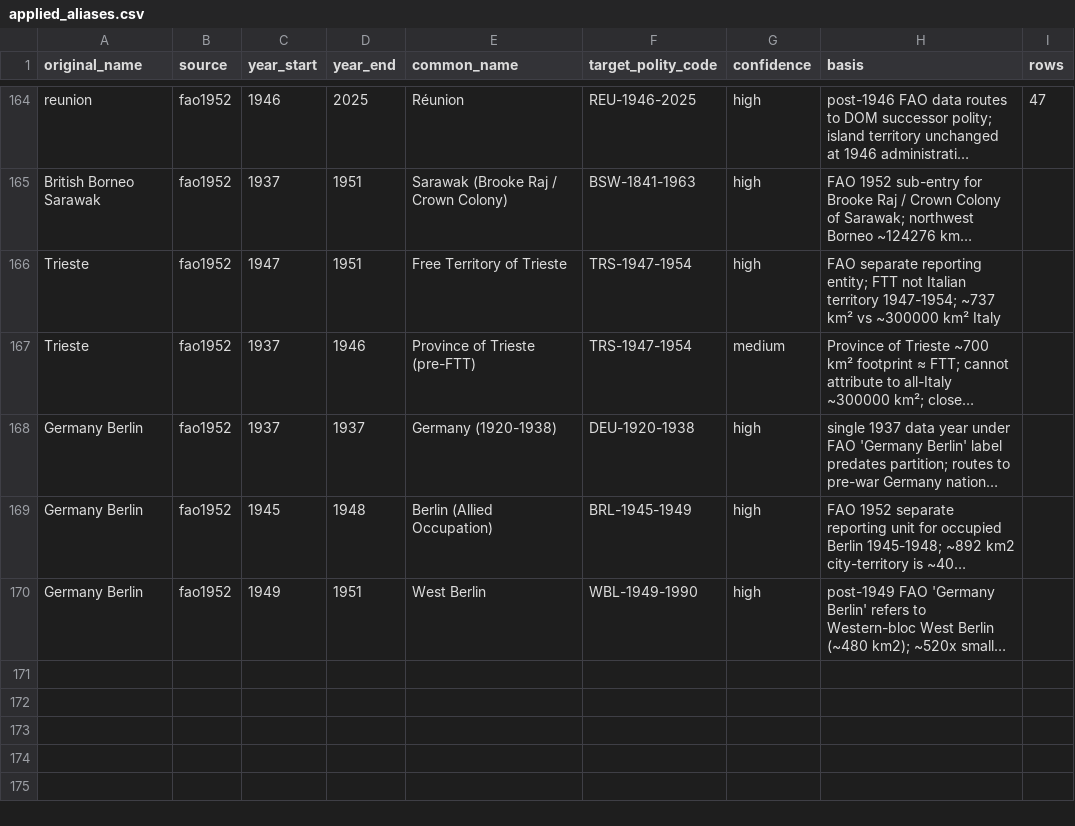
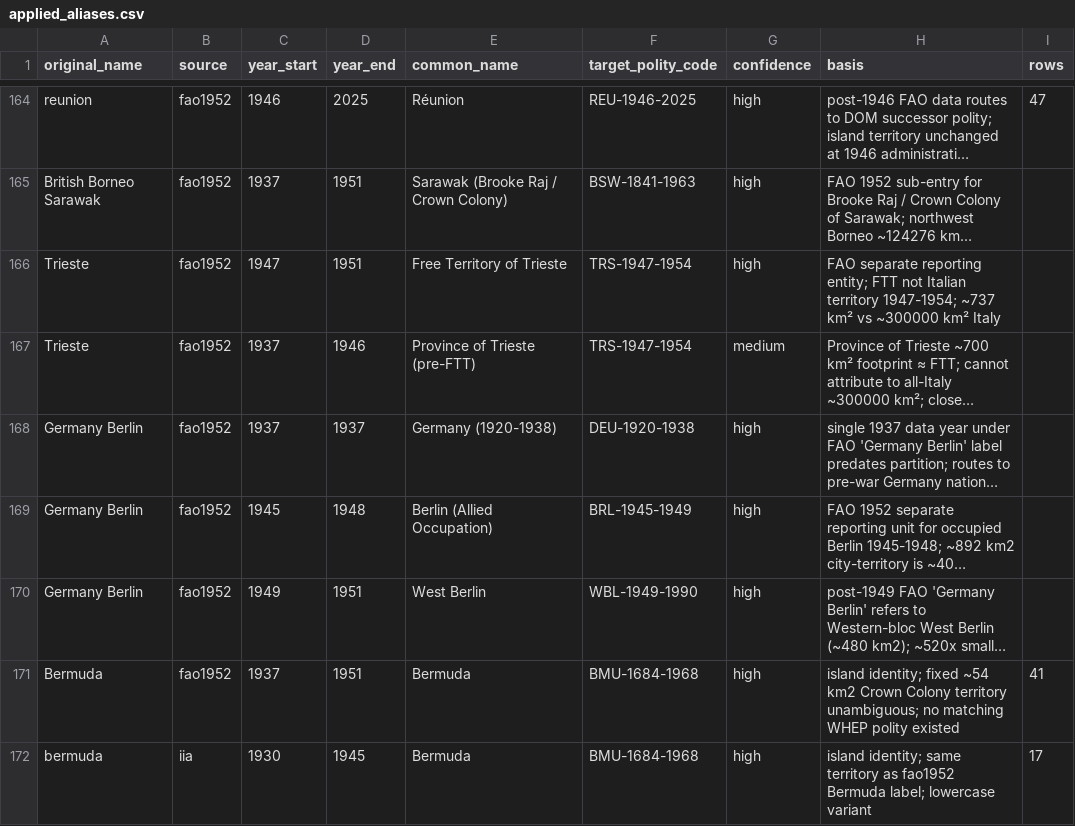
Before and after one commit to eduaguilera/whep-polities, a CSV file: pipelines/polity-autoimprove/state/applied_aliases.csv, drawn as a sheet; only a part is shown, gaps mark what is left out; long unchanged cells end in …; the diff names each change by its address in the sheet, - before the commit and + after, or states it on an @@ line.

```diff
--- a/pipelines/polity-autoimprove/state/applied_aliases.csv
+++ b/pipelines/polity-autoimprove/state/applied_aliases.csv
+row 171: Bermuda | fao1952 | 1937 | 1951 | Bermuda | BMU-1684-1968 | high | island identity; fixed ~54 km2 Crown Colony territory unambiguous; no matching WHEP polity existed | 41
+row 172: bermuda | iia | 1930 | 1945 | Bermuda | BMU-1684-1968 | high | island identity; same territory as fao1952 Bermuda label; lowercase variant | 17
```
Also changed, not shown: data/final/polities_database.csv, 1 other file.
